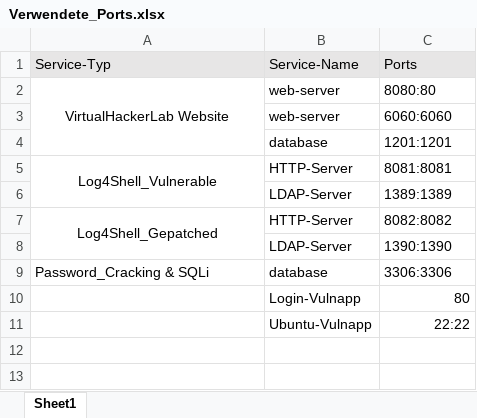
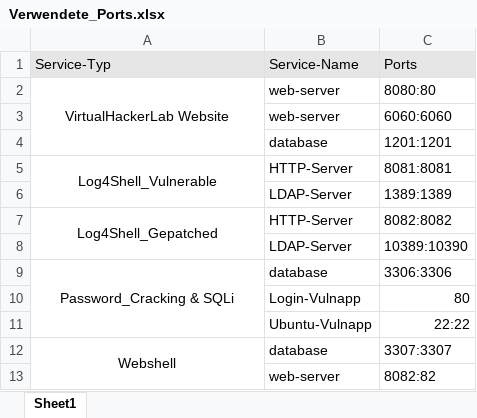
Before and after one commit to M4XIM117/VirtualHackerLab, an Excel workbook: Verwendete_Ports.xlsx, sheet Sheet1, drawn as a sheet; values as stored, in another font and other column widths than the file's, no borders; the diff names each change by its address in the sheet, - before the commit and + after, or states it on an @@ line.

```diff
--- a/Verwendete_Ports.xlsx (sheet Sheet1)
+++ b/Verwendete_Ports.xlsx (sheet Sheet1)
-C8: 1390:1390
+C8: 10389:10390
-A9 alignment: left
+A9 alignment: center
+A9:A11 merged
+row 12: Webshell | database | 3307:3307
+row 13:  | web-server | 8082:82
```
Also changed, not shown: 4 other files.
